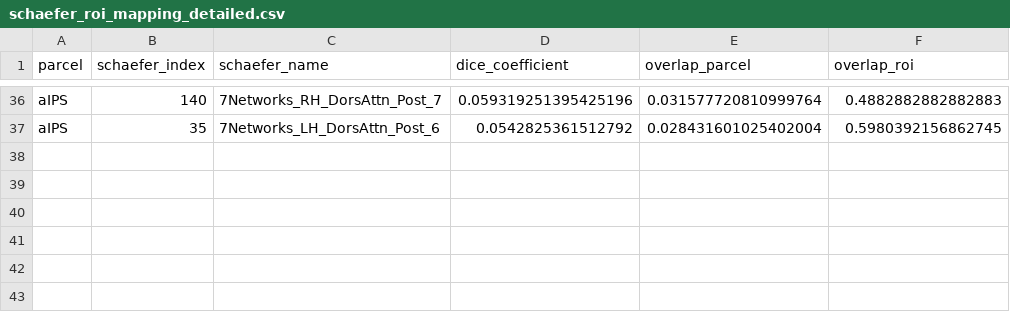
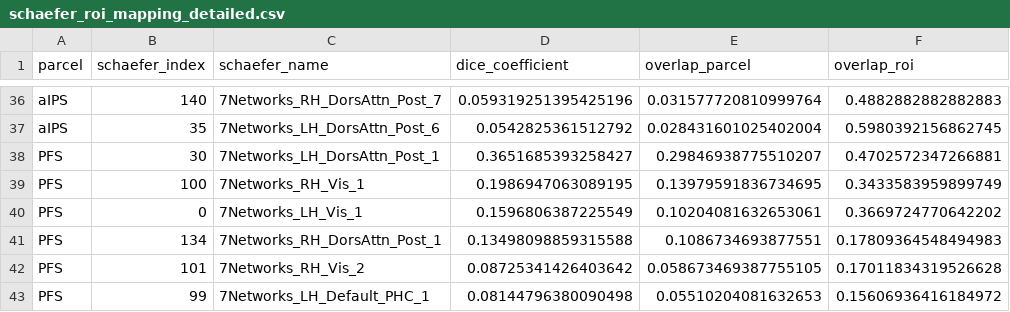
Before and after one commit to cnsimmons/ptoc, a CSV file: schaefer_roi_mapping_detailed.csv, drawn as a sheet; only a part is shown, gaps mark what is left out; the diff names each change by its address in the sheet, - before the commit and + after, or states it on an @@ line.

```diff
--- a/schaefer_roi_mapping_detailed.csv
+++ b/schaefer_roi_mapping_detailed.csv
+row 38: PFS | 30 | 7Networks_LH_DorsAttn_Post_1 | 0.3651685393258427 | 0.29846938775510207 | 0.4702572347266881
+row 39: PFS | 100 | 7Networks_RH_Vis_1 | 0.1986947063089195 | 0.13979591836734695 | 0.3433583959899749
+row 40: PFS | 0 | 7Networks_LH_Vis_1 | 0.1596806387225549 | 0.10204081632653061 | 0.3669724770642202
+row 41: PFS | 134 | 7Networks_RH_DorsAttn_Post_1 | 0.13498098859315588 | 0.1086734693877551 | 0.17809364548494983
+row 42: PFS | 101 | 7Networks_RH_Vis_2 | 0.08725341426403642 | 0.058673469387755105 | 0.17011834319526628
+row 43: PFS | 99 | 7Networks_LH_Default_PHC_1 | 0.08144796380090498 | 0.05510204081632653 | 0.15606936416184972
```
Also changed, not shown: schaefer200_network_summary.csv, schaefer200_roi_mapping_detailed.csv, 5 other files.
